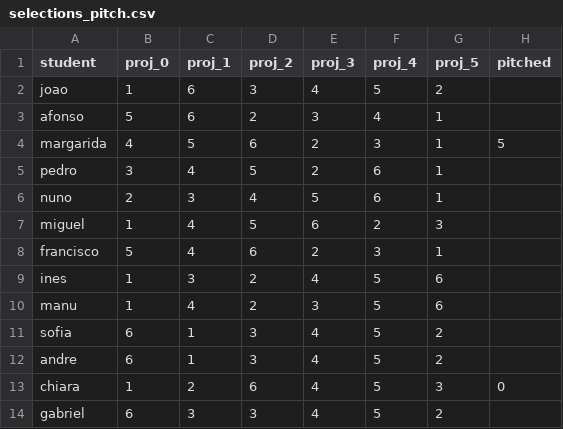
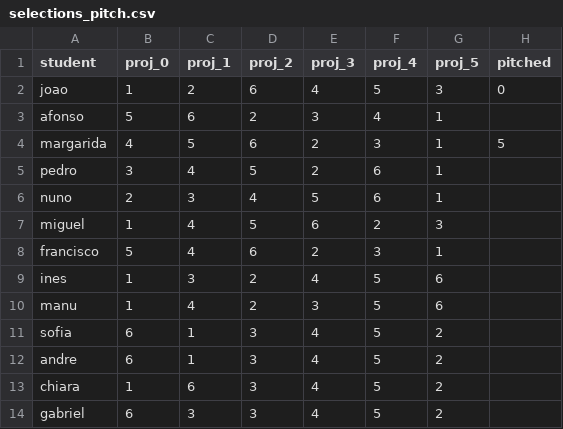
Before and after one commit to afonsofroes/project-groups, a CSV file: selections_pitch.csv, drawn as a sheet.

```diff
--- a/selections_pitch.csv
+++ b/selections_pitch.csv
@@ -1,3 +1,3 @@
 student,proj_0,proj_1,proj_2,proj_3,proj_4,proj_5,pitched
-joao,1,6,3,4,5,2,
+joao,1,2,6,4,5,3,0
 afonso,5,6,2,3,4,1,
@@ -12,3 +12,3 @@ sofia, 6,1,3,4,5,2,
 andre,6,1,3,4,5,2,
-chiara,1,2,6,4,5,3,0
+chiara,1,6,3,4,5,2,
 gabriel,6,3,3,4,5,2,
```
Also changed, not shown: 1 other file.
